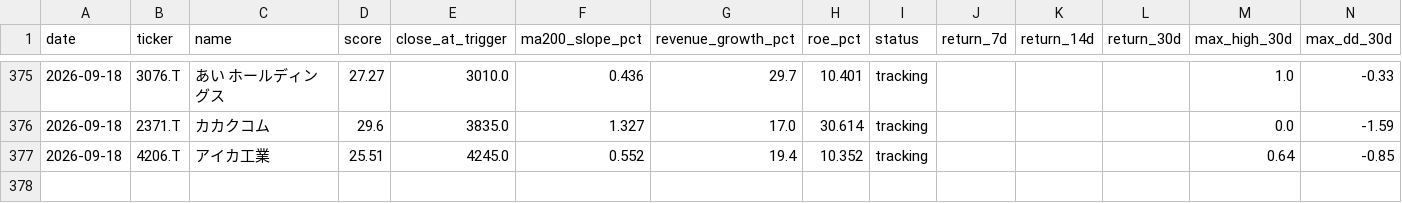
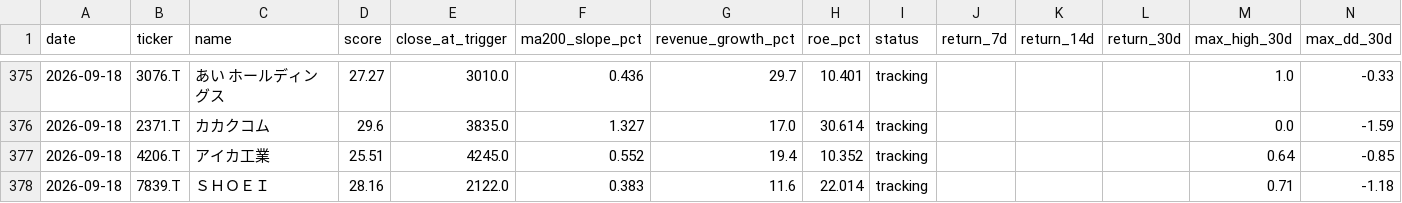
Before and after one commit to naoyann3/long-term-screener, a CSV file: results/candidate_history.csv, drawn as a sheet; only a part is shown, gaps mark what is left out; the diff names each change by its address in the sheet, - before the commit and + after, or states it on an @@ line.

```diff
--- a/results/candidate_history.csv
+++ b/results/candidate_history.csv
+row 378: 2026-09-18 | 7839.T | ＳＨＯＥＩ | 28.16 | 2122.0 | 0.383 | 11.6 | 22.014 | tracking |  |  |  | 0.71 | -1.18
```
Also changed, not shown: long_term_watchlist.csv, 3 other files.
